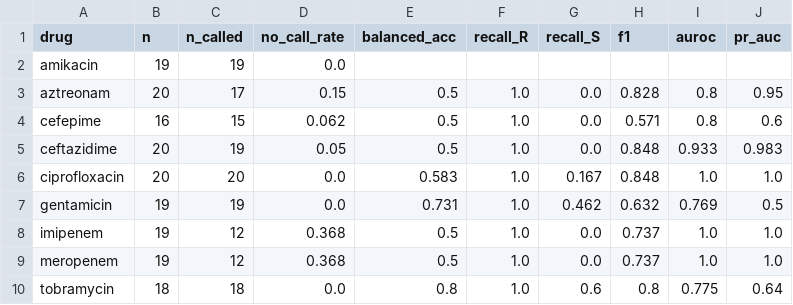
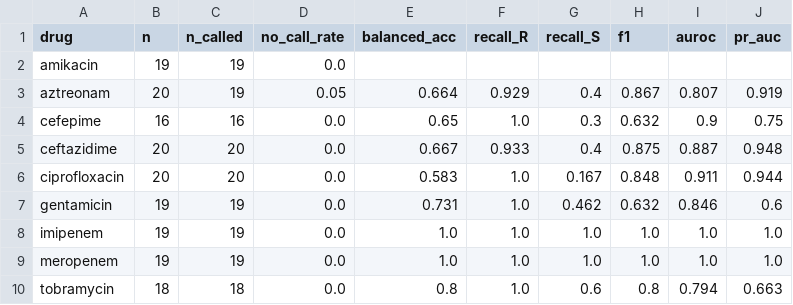
Before and after one commit to ragwort15/GenomeFirewall, a CSV file: Result/benchmark_kp_pilot/per_drug_metrics__llm.csv, drawn as a sheet.

```diff
--- a/Result/benchmark_kp_pilot/per_drug_metrics__llm.csv
+++ b/Result/benchmark_kp_pilot/per_drug_metrics__llm.csv
@@ -2,9 +2,9 @@ drug,n,n_called,no_call_rate,balanced_acc,recall_R,recall_S,f1,auroc,pr_auc
 amikacin,19,19,0.0,,,,,,
-aztreonam,20,17,0.15,0.5,1.0,0.0,0.828,0.8,0.95
-cefepime,16,15,0.062,0.5,1.0,0.0,0.571,0.8,0.6
-ceftazidime,20,19,0.05,0.5,1.0,0.0,0.848,0.933,0.983
-ciprofloxacin,20,20,0.0,0.583,1.0,0.167,0.848,1.0,1.0
-gentamicin,19,19,0.0,0.731,1.0,0.462,0.632,0.769,0.5
-imipenem,19,12,0.368,0.5,1.0,0.0,0.737,1.0,1.0
-meropenem,19,12,0.368,0.5,1.0,0.0,0.737,1.0,1.0
-tobramycin,18,18,0.0,0.8,1.0,0.6,0.8,0.775,0.64
+aztreonam,20,19,0.05,0.664,0.929,0.4,0.867,0.807,0.919
+cefepime,16,16,0.0,0.65,1.0,0.3,0.632,0.9,0.75
+ceftazidime,20,20,0.0,0.667,0.933,0.4,0.875,0.887,0.948
+ciprofloxacin,20,20,0.0,0.583,1.0,0.167,0.848,0.911,0.944
+gentamicin,19,19,0.0,0.731,1.0,0.462,0.632,0.846,0.6
+imipenem,19,19,0.0,1.0,1.0,1.0,1.0,1.0,1.0
+meropenem,19,19,0.0,1.0,1.0,1.0,1.0,1.0,1.0
+tobramycin,18,18,0.0,0.8,1.0,0.6,0.8,0.794,0.663
```
Also changed, not shown: Result/benchmark_kp_pilot/brier__deterministic.csv, Result/benchmark_kp_pilot/by_group.csv, 15 other files.
